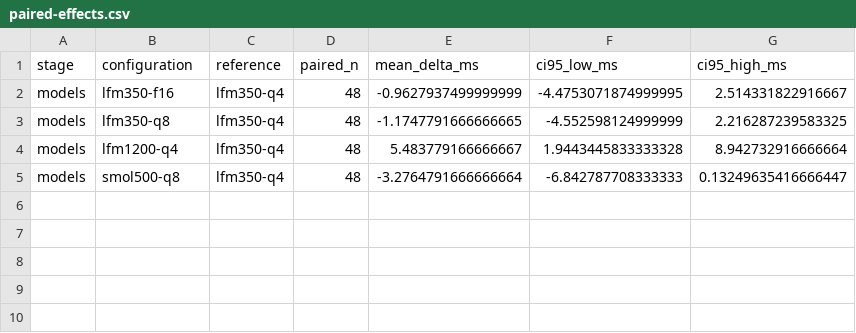
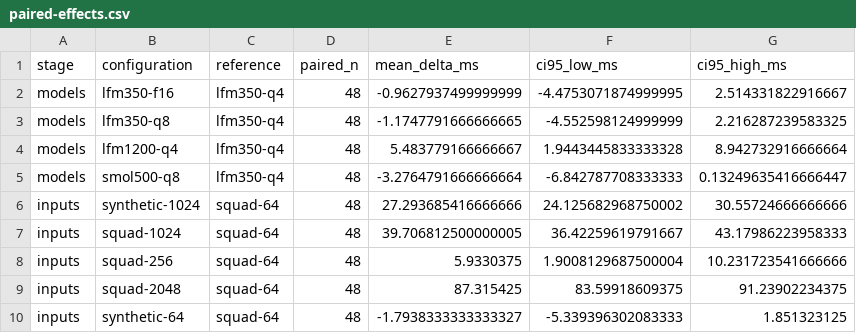
Before and after one commit to qinyishcn/ttft-inference-lab, a CSV file: results/paired-effects.csv, drawn as a sheet.

```diff
--- a/results/paired-effects.csv
+++ b/results/paired-effects.csv
@@ -5 +5,6 @@ models,lfm1200-q4,lfm350-q4,48,5.483779166666667,1.9443445833333328,8.9427329166
 models,smol500-q8,lfm350-q4,48,-3.2764791666666664,-6.842787708333333,0.13249635416666447
+inputs,synthetic-1024,squad-64,48,27.293685416666666,24.125682968750002,30.55724666666666
+inputs,squad-1024,squad-64,48,39.706812500000005,36.42259619791667,43.17986223958333
+inputs,squad-256,squad-64,48,5.9330375,1.9008129687500004,10.231723541666666
+inputs,squad-2048,squad-64,48,87.315425,83.59918609375,91.23902234375
+inputs,synthetic-64,squad-64,48,-1.7938333333333327,-5.339396302083333,1.851323125
```
Also changed, not shown: results/summary.csv, 5 other files.
